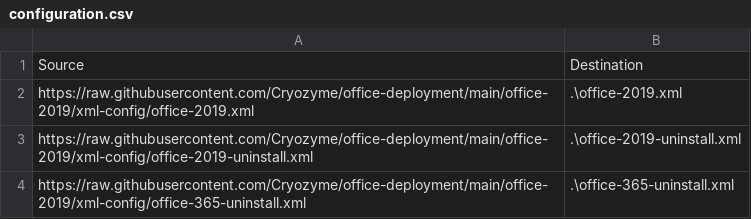
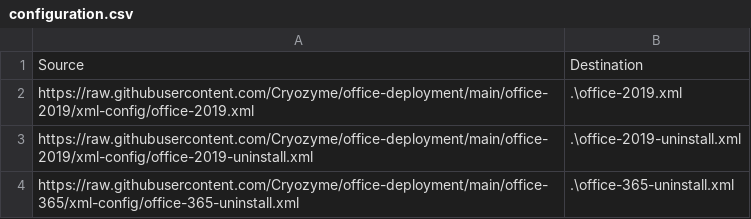
Before and after one commit to Cryozyme/office-2019-deployment, a CSV file: office-2019/xml-config/configuration.csv, drawn as a sheet.

Commit message:
Corrected download URL.

```diff
--- a/office-2019/xml-config/configuration.csv
+++ b/office-2019/xml-config/configuration.csv
@@ -3,2 +3,2 @@ https://raw.githubusercontent.com/Cryozyme/office-deployment/main/office-2019/xm
 https://raw.githubusercontent.com/Cryozyme/office-deployment/main/office-2019/xml-config/office-2019-uninstall.xml, .\office-2019-uninstall.xml
-https://raw.githubusercontent.com/Cryozyme/office-deployment/main/office-2019/xml-config/office-365-uninstall.xml, .\office-365-uninstall.xml
+https://raw.githubusercontent.com/Cryozyme/office-deployment/main/office-365/xml-config/office-365-uninstall.xml, .\office-365-uninstall.xml
```
